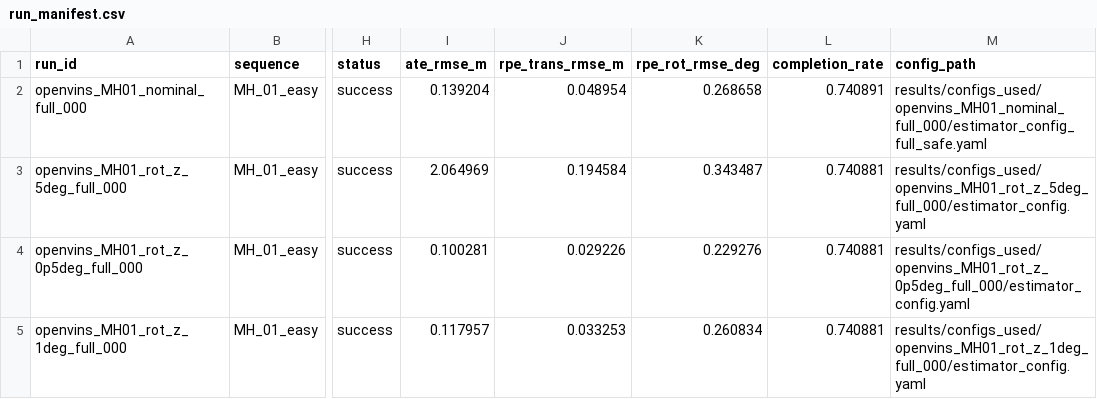
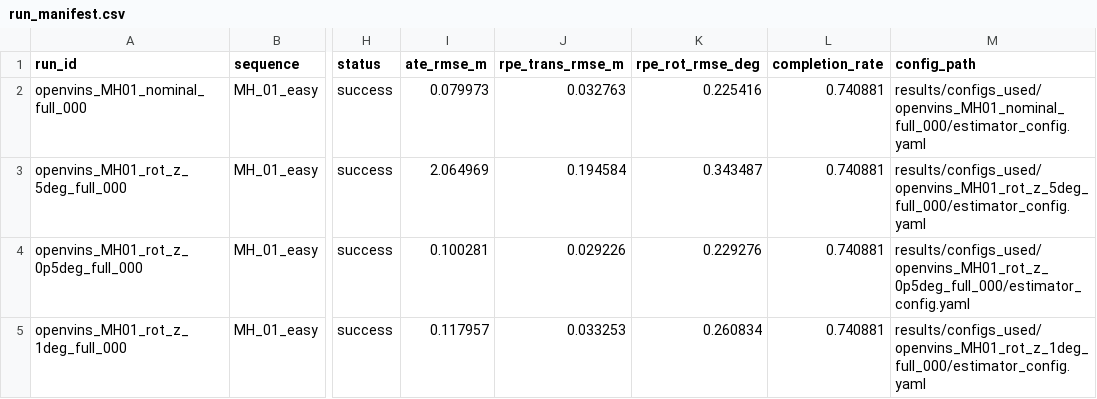
Before and after one commit to Sid-Dhar4/camera-imu-calibration-sensitivity, a CSV file: results/run_manifest.csv, drawn as a sheet; only a part is shown, gaps mark what is left out; the diff names each change by its address in the sheet, - before the commit and + after, or states it on an @@ line.

Commit message:
Replace MH01 nominal baseline with frozen calibration run

```diff
--- a/results/run_manifest.csv
+++ b/results/run_manifest.csv
-I2 (ate_rmse_m): 0.139204
+I2 (ate_rmse_m): 0.079973
-J2 (rpe_trans_rmse_m): 0.048954
+J2 (rpe_trans_rmse_m): 0.032763
-K2 (rpe_rot_rmse_deg): 0.268658
+K2 (rpe_rot_rmse_deg): 0.225416
-L2 (completion_rate): 0.740891
+L2 (completion_rate): 0.740881
-M2 (config_path): results/configs_used/openvins_MH01_nominal_full_000/estimator_config_full_safe.yaml
+M2 (config_path): results/configs_used/openvins_MH01_nominal_full_000/estimator_config.yaml
```
Also changed, not shown: results/metrics.csv, results/tables/mh01_mh03_rotation_z_5deg_summary.csv, 26 other files.
